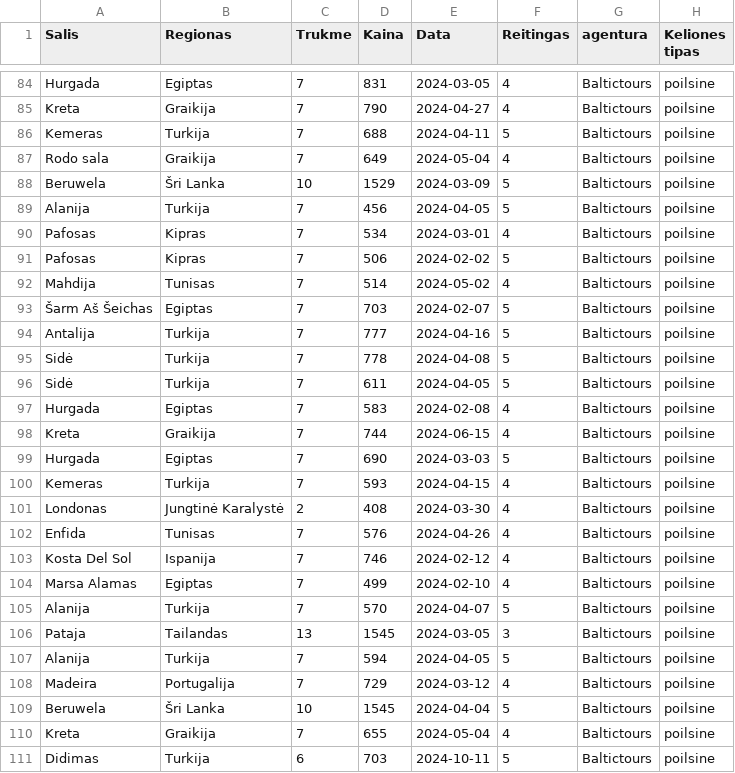
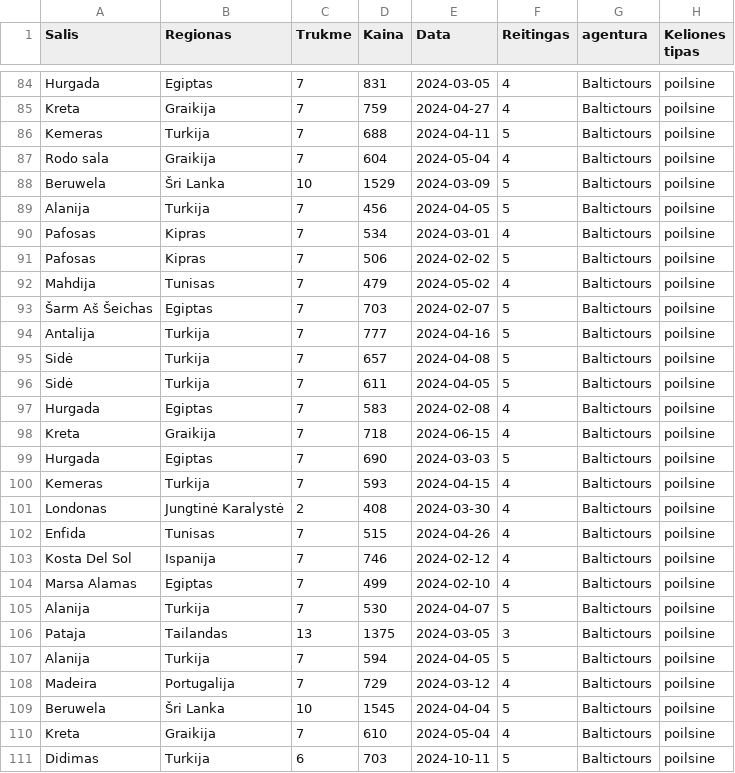
Before and after one commit to OrintaZv/baigiamasis, a CSV file: Bendraskeloniu.csv, drawn as a sheet; only a part is shown, gaps mark what is left out; the diff covers the shown part only; the diff names each change by its address in the sheet, - before the commit and + after, or states it on an @@ line.

```diff
--- a/Bendraskeloniu.csv
+++ b/Bendraskeloniu.csv
-D85 (Kaina): 790
+D85 (Kaina): 759
-D87 (Kaina): 649
+D87 (Kaina): 604
-D92 (Kaina): 514
+D92 (Kaina): 479
-D95 (Kaina): 778
+D95 (Kaina): 657
-D98 (Kaina): 744
+D98 (Kaina): 718
-D102 (Kaina): 576
+D102 (Kaina): 515
-D105 (Kaina): 570
+D105 (Kaina): 530
-D106 (Kaina): 1545
+D106 (Kaina): 1375
-D110 (Kaina): 655
+D110 (Kaina): 610
```
Also changed, not shown: 2 added rows, 1 removed row, 1 moved row and 70 edited cells elsewhere in this file, 1 other file.
